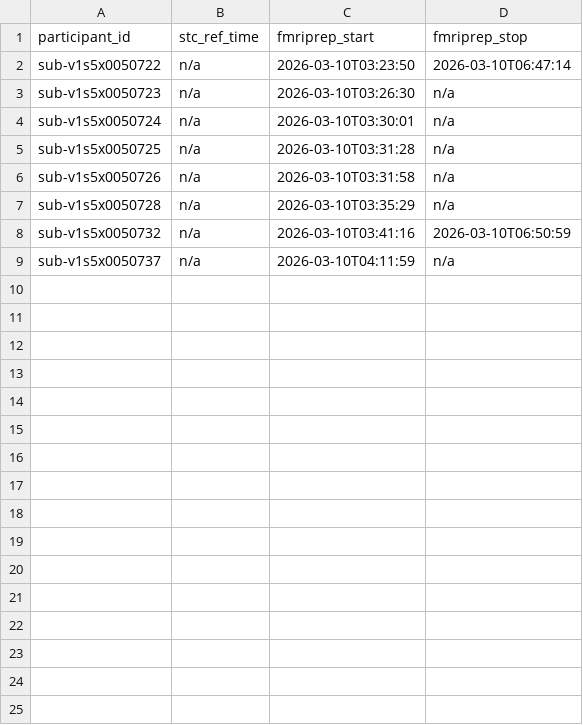
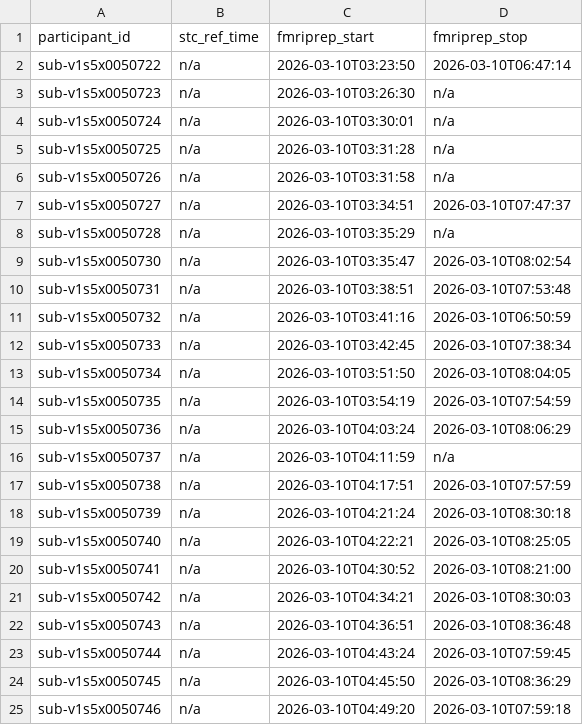
Before and after one commit to abide-fmriprep/v1s5, a TSV file: participants.tsv, drawn as a sheet; only a part is shown; the diff covers the shown part only.

Commit message:
enh: update participants.tsv/json after merging 27 job branch(es)

```diff
--- a/participants.tsv
+++ b/participants.tsv
@@ -6,4 +6,20 @@ sub-v1s5x0050725	n/a	2026-03-10T03:31:28	n/a
 sub-v1s5x0050726	n/a	2026-03-10T03:31:58	n/a
+sub-v1s5x0050727	n/a	2026-03-10T03:34:51	2026-03-10T07:47:37
 sub-v1s5x0050728	n/a	2026-03-10T03:35:29	n/a
+sub-v1s5x0050730	n/a	2026-03-10T03:35:47	2026-03-10T08:02:54
+sub-v1s5x0050731	n/a	2026-03-10T03:38:51	2026-03-10T07:53:48
 sub-v1s5x0050732	n/a	2026-03-10T03:41:16	2026-03-10T06:50:59
+sub-v1s5x0050733	n/a	2026-03-10T03:42:45	2026-03-10T07:38:34
+sub-v1s5x0050734	n/a	2026-03-10T03:51:50	2026-03-10T08:04:05
+sub-v1s5x0050735	n/a	2026-03-10T03:54:19	2026-03-10T07:54:59
+sub-v1s5x0050736	n/a	2026-03-10T04:03:24	2026-03-10T08:06:29
 sub-v1s5x0050737	n/a	2026-03-10T04:11:59	n/a
+sub-v1s5x0050738	n/a	2026-03-10T04:17:51	2026-03-10T07:57:59
+sub-v1s5x0050739	n/a	2026-03-10T04:21:24	2026-03-10T08:30:18
+sub-v1s5x0050740	n/a	2026-03-10T04:22:21	2026-03-10T08:25:05
+sub-v1s5x0050741	n/a	2026-03-10T04:30:52	2026-03-10T08:21:00
+sub-v1s5x0050742	n/a	2026-03-10T04:34:21	2026-03-10T08:30:03
+sub-v1s5x0050743	n/a	2026-03-10T04:36:51	2026-03-10T08:36:48
+sub-v1s5x0050744	n/a	2026-03-10T04:43:24	2026-03-10T07:59:45
+sub-v1s5x0050745	n/a	2026-03-10T04:45:50	2026-03-10T08:36:29
+sub-v1s5x0050746	n/a	2026-03-10T04:49:20	2026-03-10T07:59:18
```
Also changed, not shown: 11 added rows elsewhere in this file.
